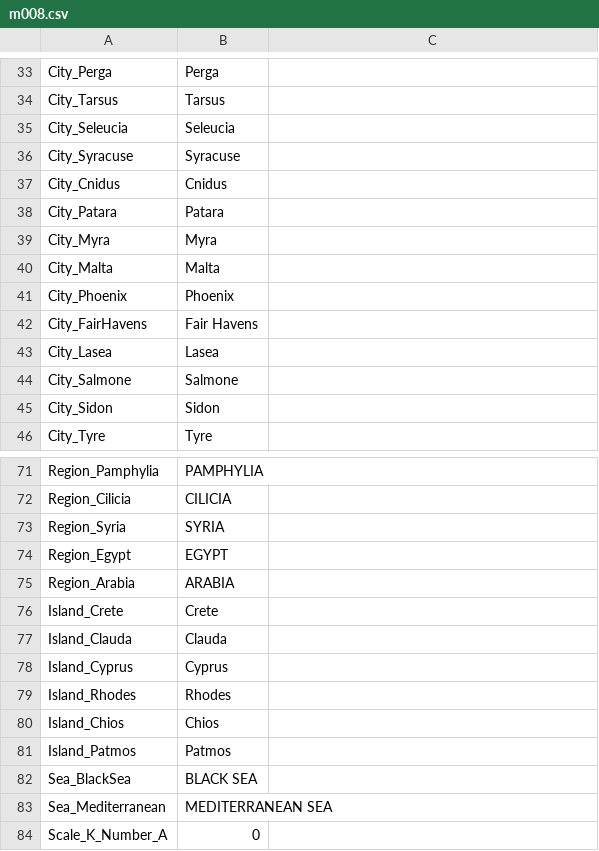
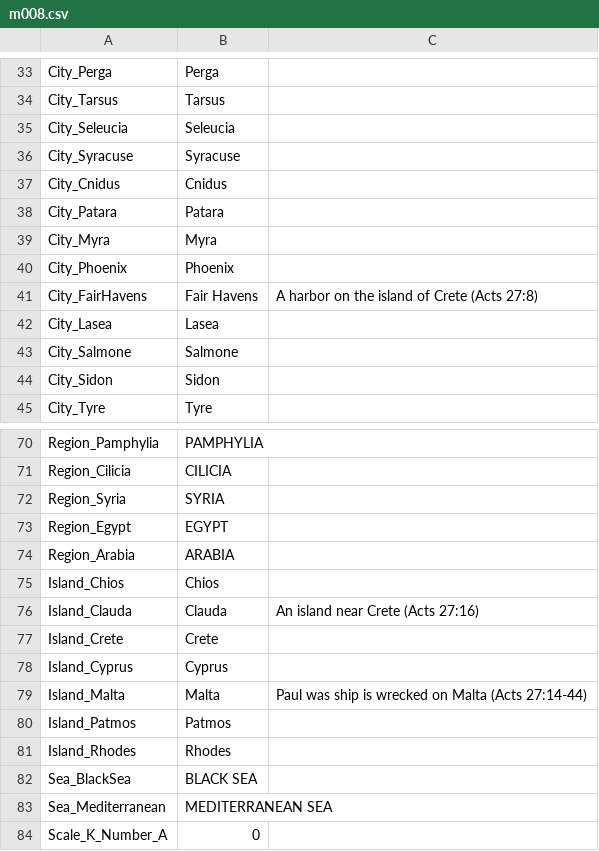
Before and after one commit to sillsdevarchive/ptxplus, a CSV file: resources/lib_maps/m008.csv, drawn as a sheet; only a part is shown, gaps mark what is left out.

```diff
--- a/resources/lib_maps/m008.csv
+++ b/resources/lib_maps/m008.csv
@@ -39,5 +39,4 @@
 "City_Myra","Myra",
-"City_Malta","Malta",
 "City_Phoenix","Phoenix",
-"City_FairHavens","Fair Havens",
+"City_FairHavens","Fair Havens","A harbor on the island of Crete (Acts 27:8)"
 "City_Lasea","Lasea",
@@ -75,8 +74,9 @@
 "Region_Arabia","ARABIA",
+"Island_Chios","Chios",
+"Island_Clauda","Clauda","An island near Crete (Acts 27:16)"
 "Island_Crete","Crete",
-"Island_Clauda","Clauda",
 "Island_Cyprus","Cyprus",
+"Island_Malta","Malta","Paul was ship is wrecked on Malta (Acts 27:14-44)"
+"Island_Patmos","Patmos",
 "Island_Rhodes","Rhodes",
-"Island_Chios","Chios",
-"Island_Patmos","Patmos",
 "Sea_BlackSea","BLACK SEA",
```
Also changed, not shown: 5 other files.
